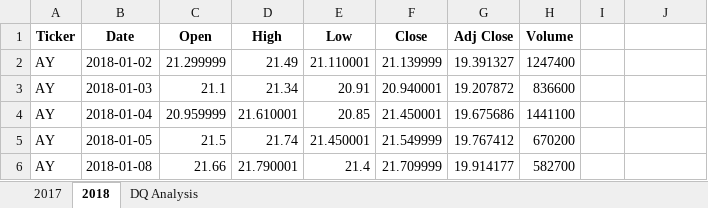
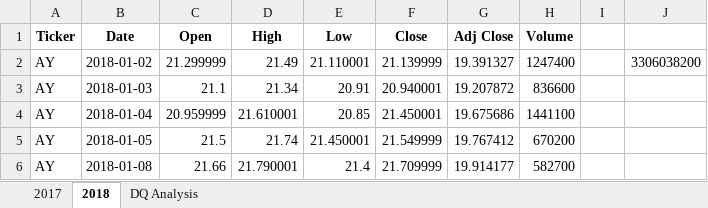
Before and after one commit to agmeadows/stock-analysis, an Excel workbook: green_stocks.xlsm, sheet 2018, drawn as a sheet; only a part is shown; values as stored, in another font and other column widths than the file's, no borders; the diff names each change by its address in the sheet, - before the commit and + after, or states it on an @@ line.

```diff
--- a/green_stocks.xlsm (sheet 2018)
+++ b/green_stocks.xlsm (sheet 2018)
-J2: (empty)
+J2: 3306038200
```
Also changed, not shown: sheet DQ Analysis.
